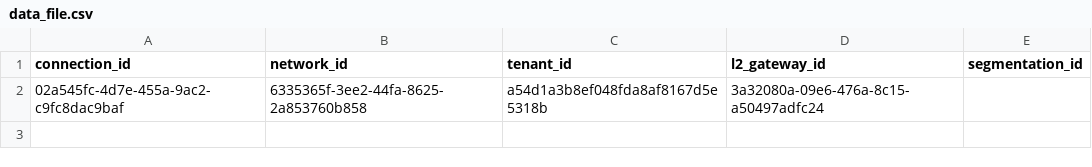
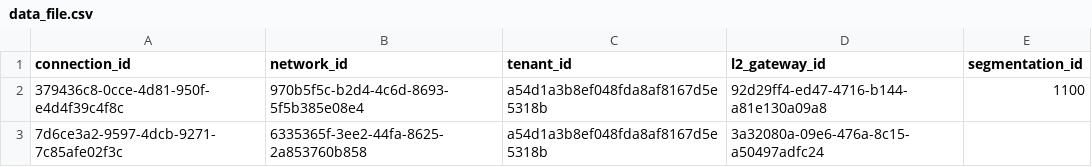
Before and after one commit to rathourajay/L2-Gateway-Migration, a CSV file: data/data_file.csv, drawn as a sheet.

```diff
--- a/data/data_file.csv
+++ b/data/data_file.csv
@@ -1,2 +1,3 @@
 connection_id	network_id	tenant_id	l2_gateway_id	segmentation_id
-02a545fc-4d7e-455a-9ac2-c9fc8dac9baf	6335365f-3ee2-44fa-8625-2a853760b858	a54d1a3b8ef048fda8af8167d5e5318b	3a32080a-09e6-476a-8c15-a50497adfc24	
+379436c8-0cce-4d81-950f-e4d4f39c4f8c	970b5f5c-b2d4-4c6d-8693-5f5b385e08e4	a54d1a3b8ef048fda8af8167d5e5318b	92d29ff4-ed47-4716-b144-a81e130a09a8	1100
+7d6ce3a2-9597-4dcb-9271-7c85afe02f3c	6335365f-3ee2-44fa-8625-2a853760b858	a54d1a3b8ef048fda8af8167d5e5318b	3a32080a-09e6-476a-8c15-a50497adfc24	
```
Also changed, not shown: 20 other files.
